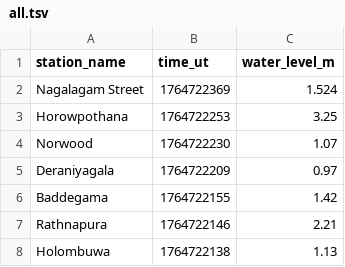
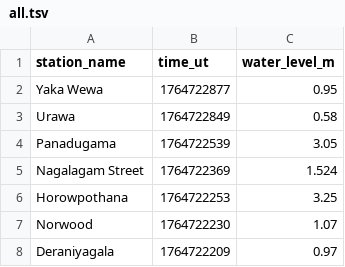
Before and after one commit to nuuuwan/lk_irrigation, a TSV file: data/all.tsv, drawn as a sheet; only a part is shown; the shorter side is filled out with more unchanged rows; the diff names each change by its address in the sheet, - before the commit and + after, or states it on an @@ line.

```diff
--- a/data/all.tsv
+++ b/data/all.tsv
+row 2: Yaka Wewa | 1764722877 | 0.95
+row 3: Urawa | 1764722849 | 0.58
+row 4: Panadugama | 1764722539 | 3.05
```
Also changed, not shown: data/latest-100.tsv, data/latest-1000.tsv, 11 other files.
